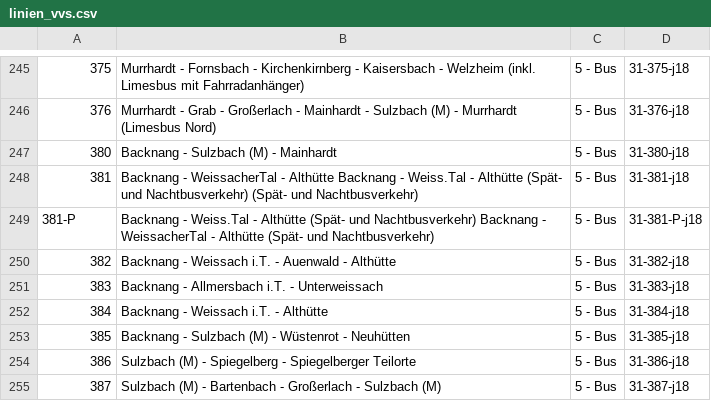
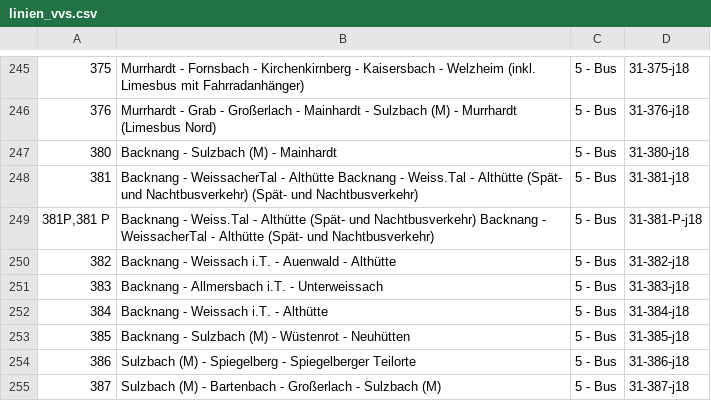
Before and after one commit to baeuchle/ds100bot, a CSV file: sources/linien_vvs.csv, drawn as a sheet; only a part is shown, gaps mark what is left out; the diff names each change by its address in the sheet, - before the commit and + after, or states it on an @@ line.

```diff
--- a/sources/linien_vvs.csv
+++ b/sources/linien_vvs.csv
-A249: 381-P
+A249: 381P,381 P
```
Also changed, not shown: sources/linien_ffm.csv, sources/regeln_de.csv, 4 other files.
